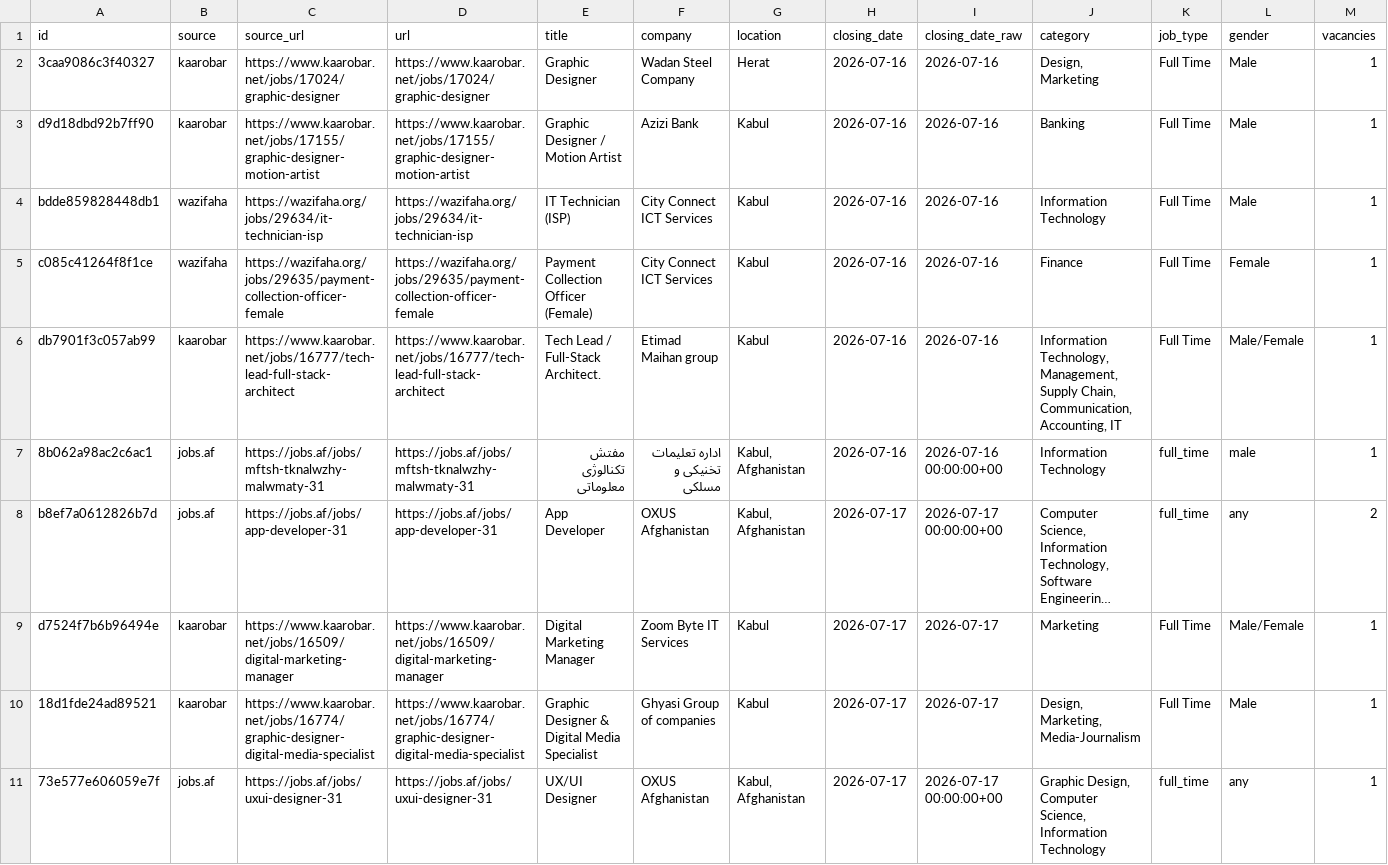
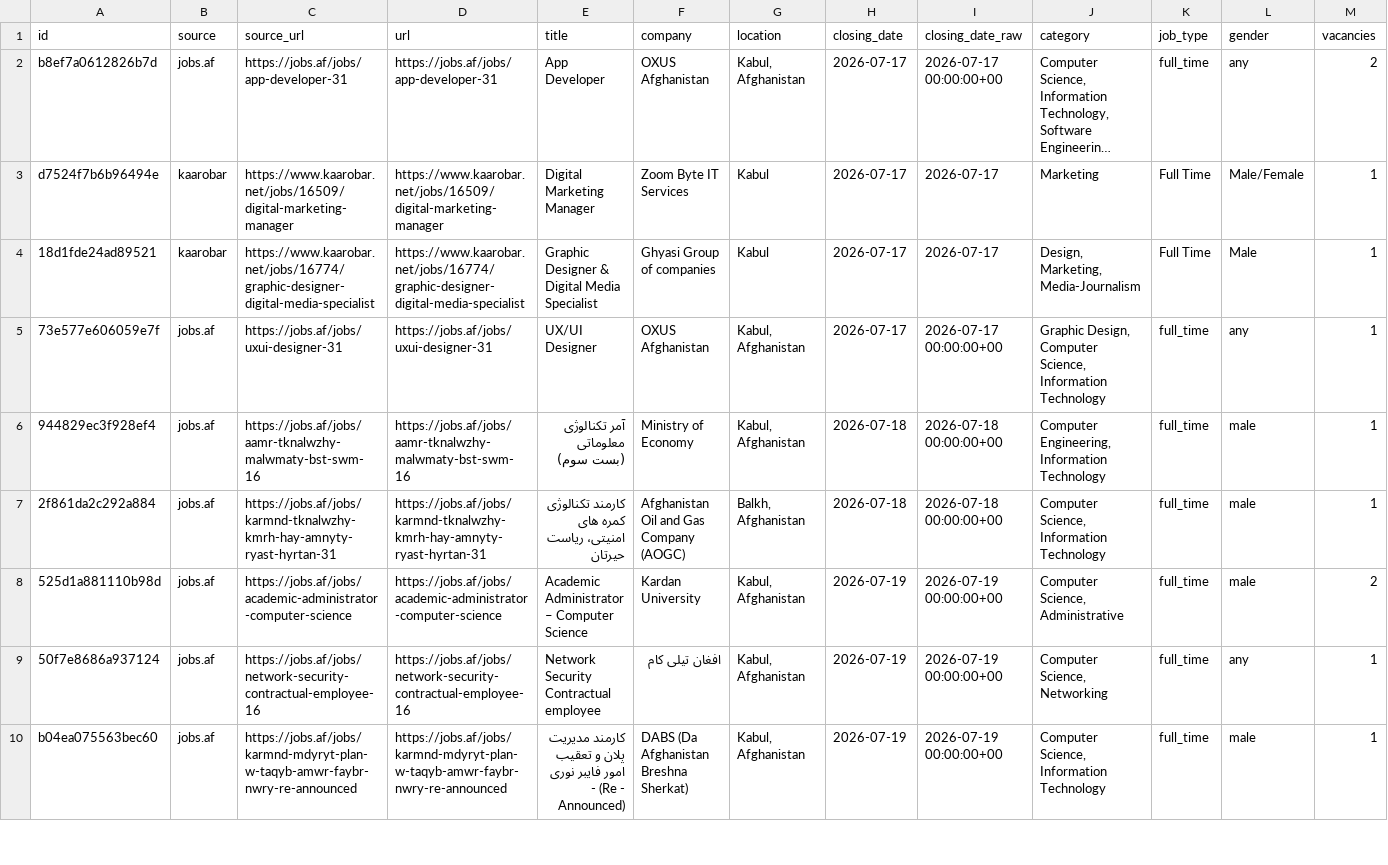
Before and after one commit to nasirkhansayyad132/jobsaf-tracker, a CSV file: data/jobs.csv, drawn as a sheet; only a part is shown; the shorter side is filled out with more unchanged rows; long unchanged cells end in …; rows hold the shown columns only; the diff names each change by its address in the sheet, - before the commit and + after, or states it on an @@ line.

```diff
--- a/data/jobs.csv
+++ b/data/jobs.csv
-row 2: 3caa9086c3f40327 | kaarobar | https://www.kaarobar.net/jobs/17024/graphic-designer | https://www.kaarobar.net/jobs/17024/graphic-designer | Graphic Designer | Wadan Steel Company | Herat | 2026-07-16 | 2026-07-16 | Design, Marketing | Full Time | Male | 1
-row 3: d9d18dbd92b7ff90 | kaarobar | https://www.kaarobar.net/jobs/17155/graphic-designer-motion-artist | https://www.kaarobar.net/jobs/17155/graphic-designer-motion-artist | Graphic Designer / Motion Artist | Azizi Bank | Kabul | 2026-07-16 | 2026-07-16 | Banking | Full Time | Male | 1
-row 4: bdde859828448db1 | wazifaha | https://wazifaha.org/jobs/29634/it-technician-isp | https://wazifaha.org/jobs/29634/it-technician-isp | IT Technician (ISP) | City Connect ICT Services | Kabul | 2026-07-16 | 2026-07-16 | Information Technology | Full Time | Male | 1
-row 5: c085c41264f8f1ce | wazifaha | https://wazifaha.org/jobs/29635/payment-collection-officer-female | https://wazifaha.org/jobs/29635/payment-collection-officer-female | Payment Collection Officer (Female) | City Connect ICT Services | Kabul | 2026-07-16 | 2026-07-16 | Finance | Full Time | Female | 1
-row 6: db7901f3c057ab99 | kaarobar | https://www.kaarobar.net/jobs/16777/tech-lead-full-stack-architect | https://www.kaarobar.net/jobs/16777/tech-lead-full-stack-architect | Tech Lead / Full-Stack Architect. | Etimad Maihan group | Kabul | 2026-07-16 | 2026-07-16 | Information Technology, Management, Supply Chain, Communication, Accounting, IT | Full Time | Male/Female | 1
-row 7: 8b062a98ac2c6ac1 | jobs.af | https://jobs.af/jobs/mftsh-tknalwzhy-malwmaty-31 | https://jobs.af/jobs/mftsh-tknalwzhy-malwmaty-31 | مفتش تکنالوژی معلوماتی | اداره تعليمات تخنيکی و مسلکی | Kabul, Afghanistan | 2026-07-16 | 2026-07-16 00:00:00+00 | Information Technology | full_time | male | 1
```
Also changed, not shown: 2 other files.
